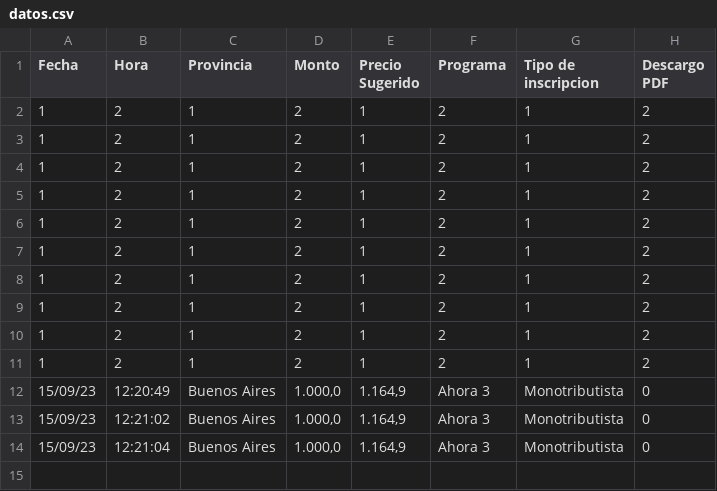
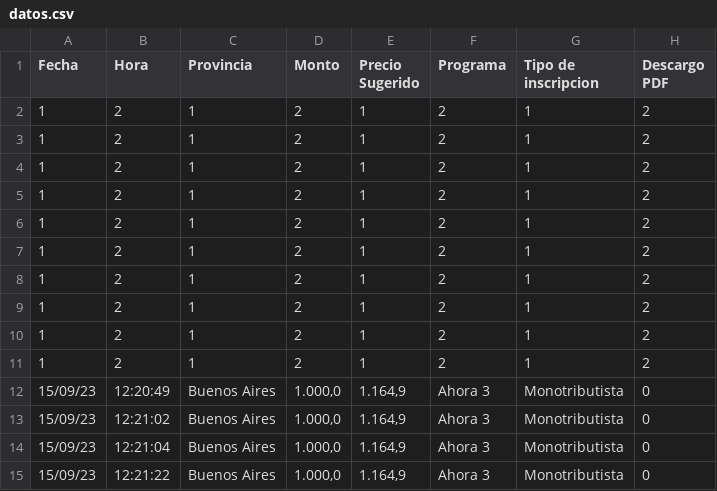
Before and after one commit to MatyTrova/Testeo2, a CSV file: Datos/datos.csv, drawn as a sheet; the diff names each change by its address in the sheet, - before the commit and + after, or states it on an @@ line.

Commit message:
Actualizado el archivo CSV

```diff
--- a/Datos/datos.csv
+++ b/Datos/datos.csv
+row 15: 15/09/23 | 12:21:22 | Buenos Aires | 1.000,0 | 1.164,9 | Ahora 3 | Monotributista | 0
```
